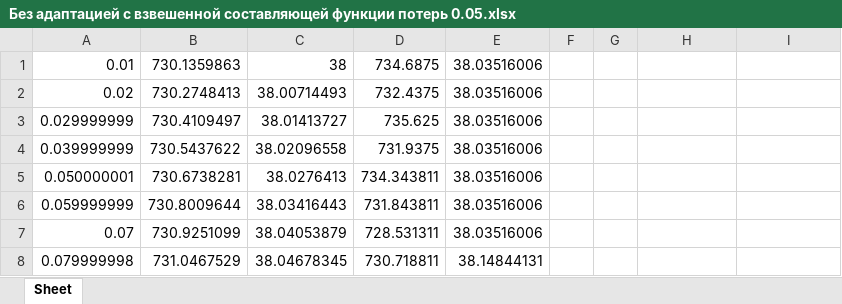
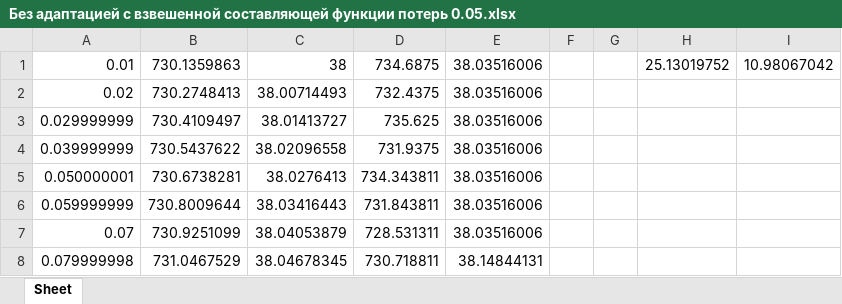
Before and after one commit to Cocksymiron/laaf-pinn-for-water-hammer, an Excel workbook: pinn_for_hydraulic_transients/Сравнение/Без адаптацией с взвешенной составляющей функции потерь 0.05.xlsx, sheet Sheet, drawn as a sheet; only a part is shown; values as stored, in another font and other column widths than the file's, no borders; charts and pictures not drawn; the diff names each change by its address in the sheet, - before the commit and + after, or states it on an @@ line.

```diff
--- a/pinn_for_hydraulic_transients/Сравнение/Без адаптацией с взвешенной составляющей функции потерь 0.05.xlsx (sheet Sheet)
+++ b/pinn_for_hydraulic_transients/Сравнение/Без адаптацией с взвешенной составляющей функции потерь 0.05.xlsx (sheet Sheet)
-H1: (empty)
+H1: 25.13019752
-I1: (empty)
+I1: 10.98067042
```
Also changed, not shown: pinn_for_hydraulic_transients/Сравнение/Без адаптацией с взвешенной составляющей функции потерь 0.1.xlsx, pinn_for_hydraulic_transients/Сравнение/Без адаптационного коэффициента.xlsx, 4 other files.
